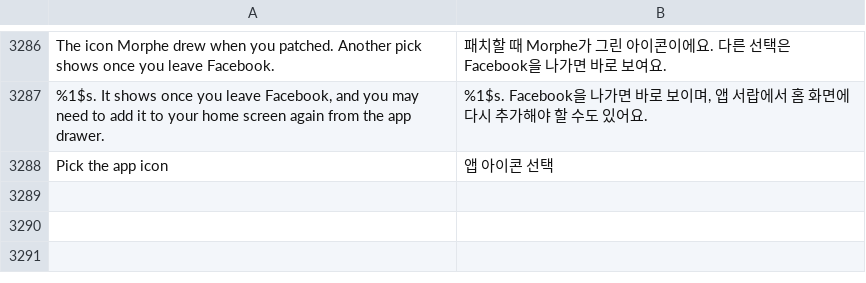
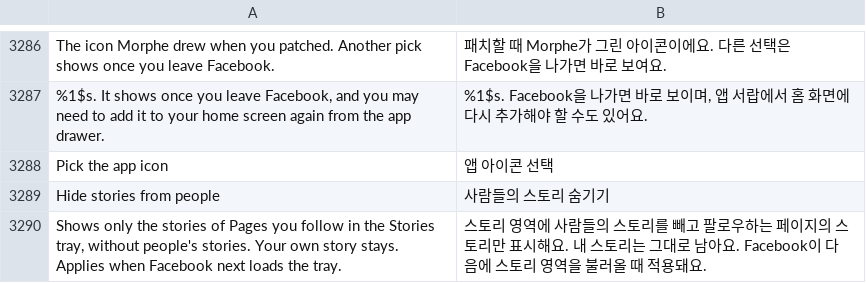
Before and after one commit to SysAdminDoc/HushFacebook, a TSV file: extensions/shared/library/src/main/l10n/ko.tsv, drawn as a sheet; only a part is shown, gaps mark what is left out; the diff names each change by its address in the sheet, - before the commit and + after, or states it on an @@ line.

```diff
--- a/extensions/shared/library/src/main/l10n/ko.tsv
+++ b/extensions/shared/library/src/main/l10n/ko.tsv
+row 3289: Hide stories from people | 사람들의 스토리 숨기기
+row 3290: Shows only the stories of Pages you follow in the Stories tray, without people's stories. Your own story stays. Applies when Facebook next loads the tray. | 스토리 영역에 사람들의 스토리를 빼고 팔로우하는 페이지의 스토리만 표시해요. 내 스토리는 그대로 남아요. Facebook이 다음에 스토리 영역을 불러올 때 적용돼요.
```
Also changed, not shown: extensions/shared/library/src/main/l10n/ar.tsv, extensions/shared/library/src/main/l10n/bg.tsv, 40 other files.
